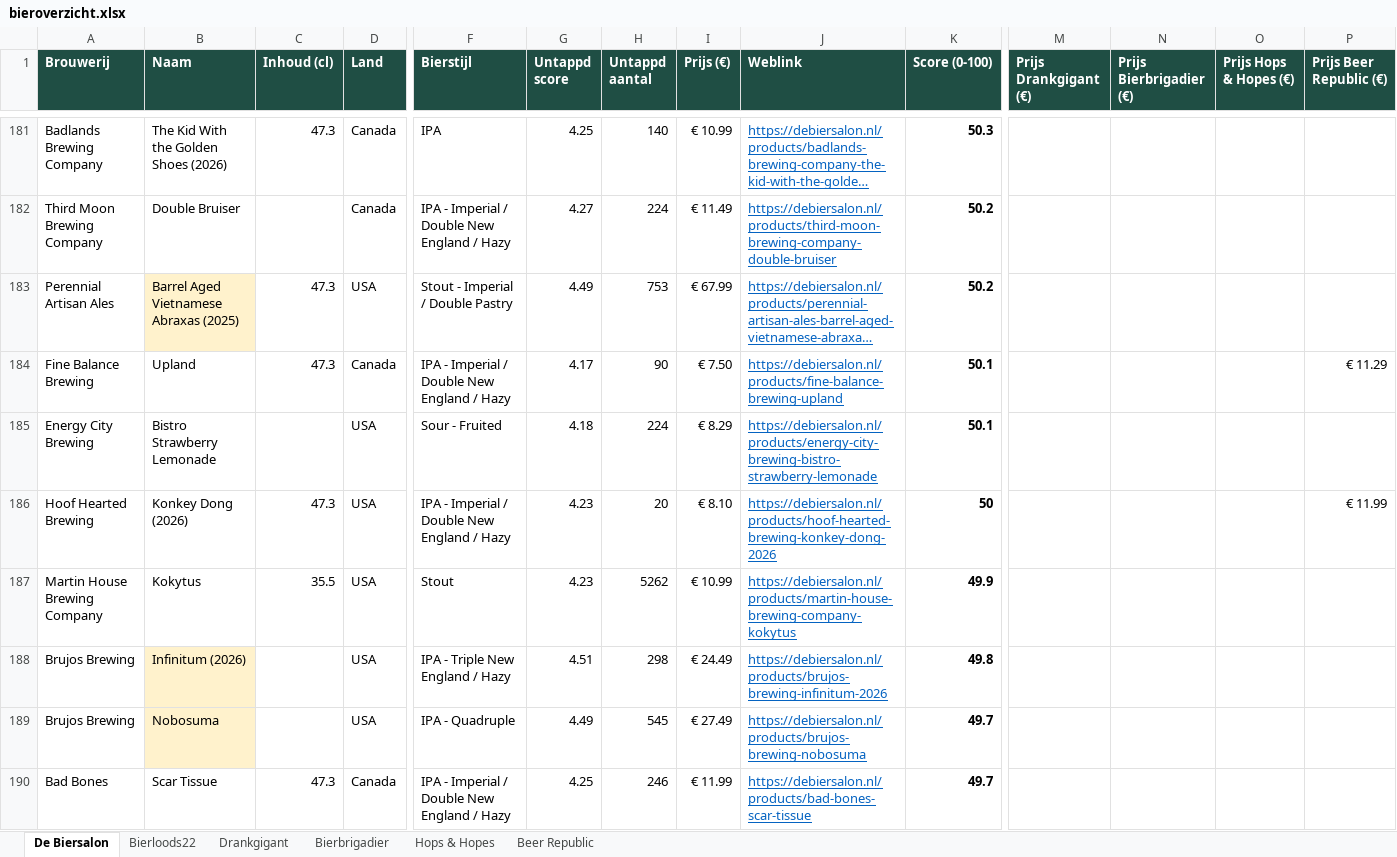
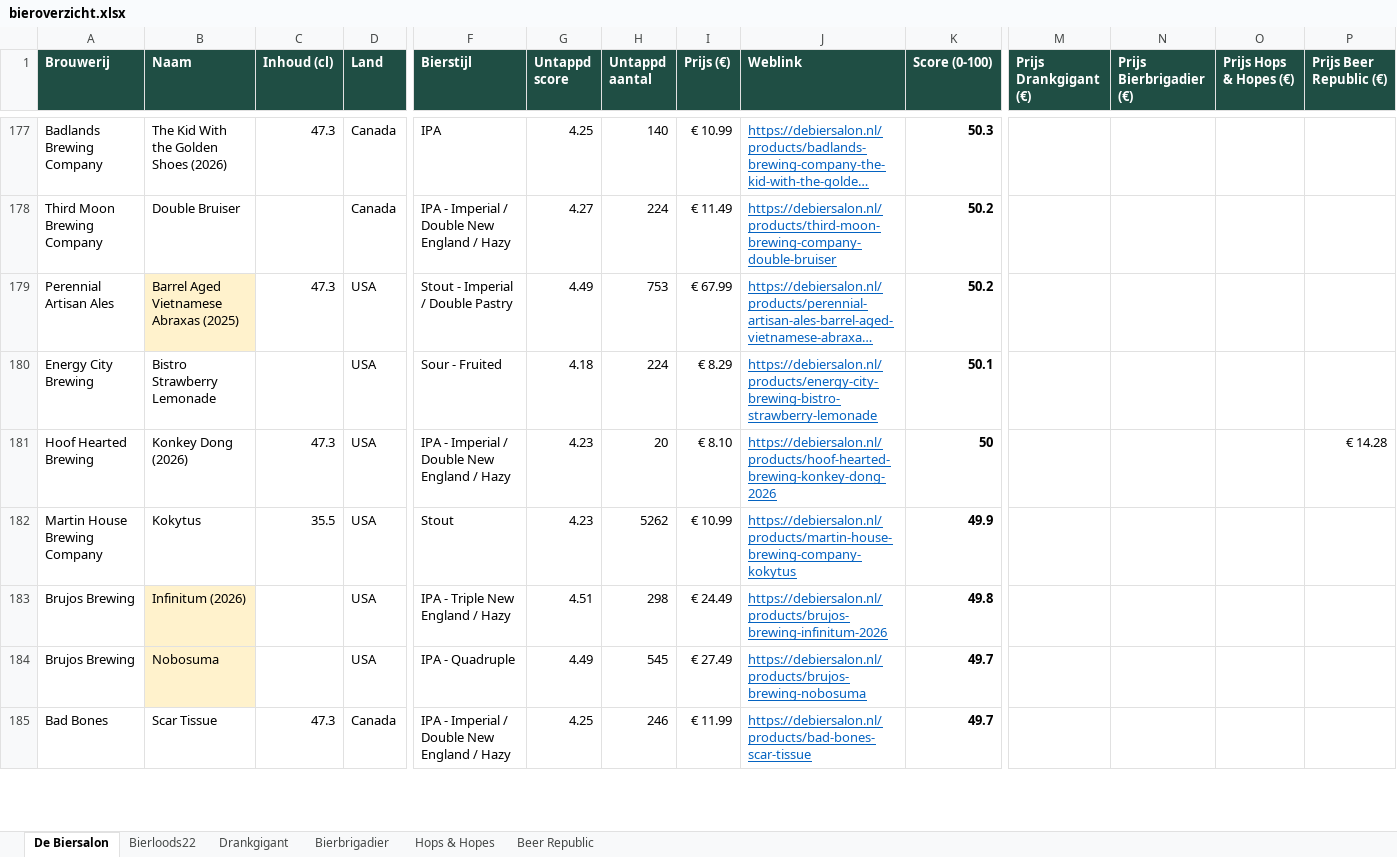
Before and after one commit to RdG-Bier/DeBierScraper, an Excel workbook: docs/bieroverzicht.xlsx, sheet De Biersalon, drawn as a sheet; only a part is shown, gaps mark what is left out; long unchanged cells end in …; values as stored, in another font and other column widths than the file's, no borders; conditional formats not drawn; removed rows and columns are numbered as before the commit, all else as after; rows hold the shown columns only; the diff covers the shown part only; the diff names each change by its address in the sheet, - before the commit and + after, or states it on an @@ line.

```diff
--- a/docs/bieroverzicht.xlsx (sheet De Biersalon)
+++ b/docs/bieroverzicht.xlsx (sheet De Biersalon)
-row 184: Fine Balance Brewing | Upland | 47.3 | Canada | IPA - Imperial / Double New England / Hazy | 4.17 | 90 | € 7.50 | https://debiersalon.nl/products/fine-balance-brewing-upland | 50.1 |  |  |  | € 11.29
-P181 (Prijs Beer Republic (€)): € 11.99
+P181 (Prijs Beer Republic (€)): € 14.28
```
Also changed, not shown: 2 added rows, 11 removed rows and 211 edited cells elsewhere in this sheet, sheet Beer Republic, sheet Hops & Hopes, sheet Bierbrigadier, sheet Bierloods22, sheet Drankgigant, 19 other files.
